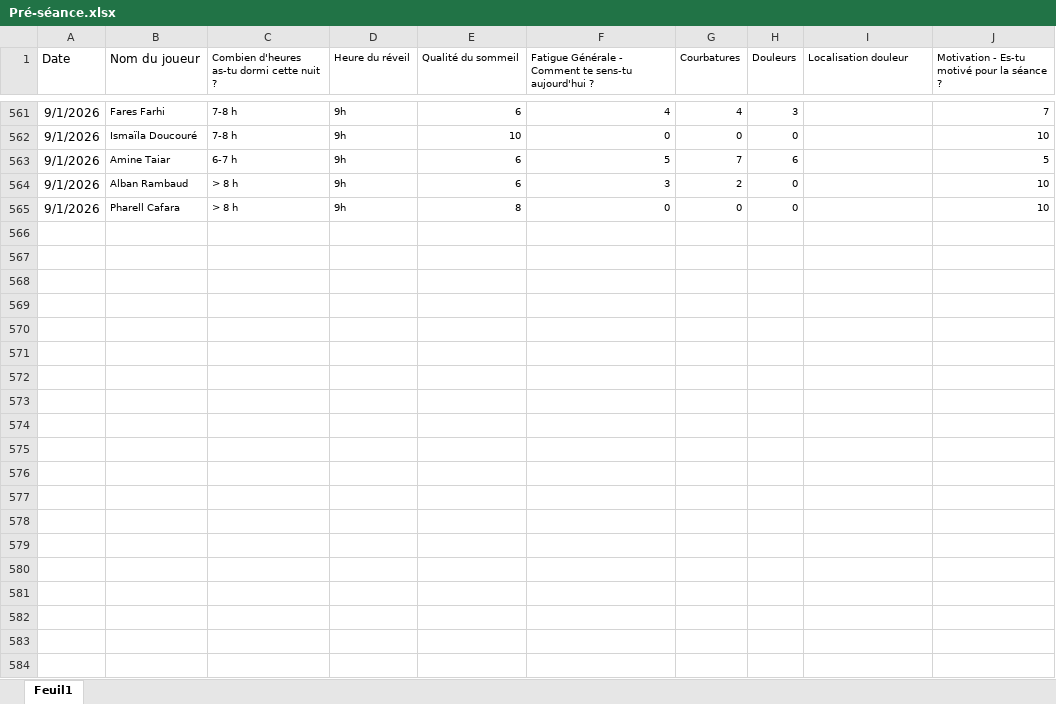
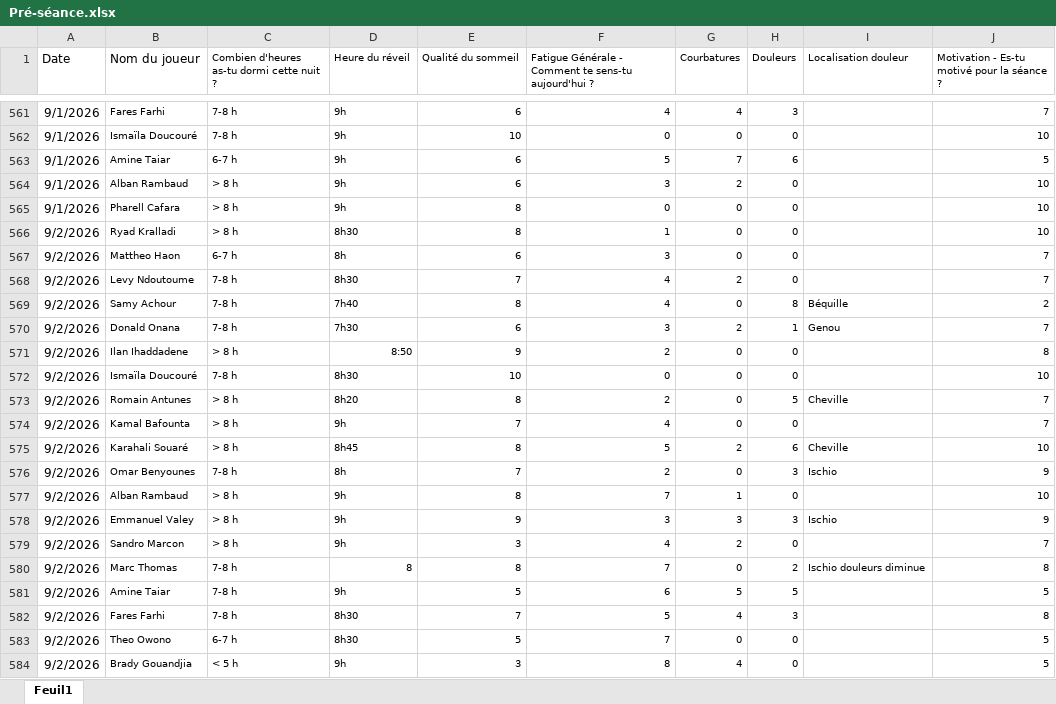
Before and after one commit to Chris15100/lld-app, an Excel workbook: data/2026-2027/Pré-séance.xlsx, sheet Feuil1, drawn as a sheet; only a part is shown, gaps mark what is left out; values as stored, in another font and other column widths than the file's, no borders; the diff names each change by its address in the sheet, - before the commit and + after, or states it on an @@ line.

```diff
--- a/data/2026-2027/Pré-séance.xlsx (sheet Feuil1)
+++ b/data/2026-2027/Pré-séance.xlsx (sheet Feuil1)
+row 566: 9/2/2026 | Ryad Kralladi | > 8 h | 8h30 | 8 | 1 | 0 | 0 |  | 10
+row 567: 9/2/2026 | Mattheo Haon | 6-7 h | 8h | 6 | 3 | 0 | 0 |  | 7
+row 568: 9/2/2026 | Levy Ndoutoume | 7-8 h | 8h30 | 7 | 4 | 2 | 0 |  | 7
+row 569: 9/2/2026 | Samy Achour | 7-8 h | 7h40 | 8 | 4 | 0 | 8 | Béquille | 2
+row 570: 9/2/2026 | Donald Onana | 7-8 h | 7h30 | 6 | 3 | 2 | 1 | Genou | 7
+row 571: 9/2/2026 | Ilan Ihaddadene | > 8 h | 8:50 | 9 | 2 | 0 | 0 |  | 8
+row 572: 9/2/2026 | Ismaïla Doucouré | 7-8 h | 8h30 | 10 | 0 | 0 | 0 |  | 10
+row 573: 9/2/2026 | Romain Antunes | > 8 h | 8h20 | 8 | 2 | 0 | 5 | Cheville | 7
+row 574: 9/2/2026 | Kamal Bafounta | > 8 h | 9h | 7 | 4 | 0 | 0 |  | 7
+row 575: 9/2/2026 | Karahali Souaré | > 8 h | 8h45 | 8 | 5 | 2 | 6 | Cheville | 10
+row 576: 9/2/2026 | Omar Benyounes | 7-8 h | 8h | 7 | 2 | 0 | 3 | Ischio | 9
+row 577: 9/2/2026 | Alban Rambaud | > 8 h | 9h | 8 | 7 | 1 | 0 |  | 10
+row 578: 9/2/2026 | Emmanuel Valey | > 8 h | 9h | 9 | 3 | 3 | 3 | Ischio | 9
+row 579: 9/2/2026 | Sandro Marcon | > 8 h | 9h | 3 | 4 | 2 | 0 |  | 7
+row 580: 9/2/2026 | Marc Thomas | 7-8 h | 8 | 8 | 7 | 0 | 2 | Ischio douleurs diminue | 8
+row 581: 9/2/2026 | Amine Taiar | 7-8 h | 9h | 5 | 6 | 5 | 5 |  | 5
+row 582: 9/2/2026 | Fares Farhi | 7-8 h | 8h30 | 7 | 5 | 4 | 3 |  | 8
+row 583: 9/2/2026 | Theo Owono | 6-7 h | 8h30 | 5 | 7 | 0 | 0 |  | 5
+row 584: 9/2/2026 | Brady Gouandjia | < 5 h | 9h | 3 | 8 | 4 | 0 |  | 5
```
Also changed, not shown: data/2026-2027/DonneesGPSPropres.xlsx, data/2026-2027/Présences.xlsx, 1 other file.
